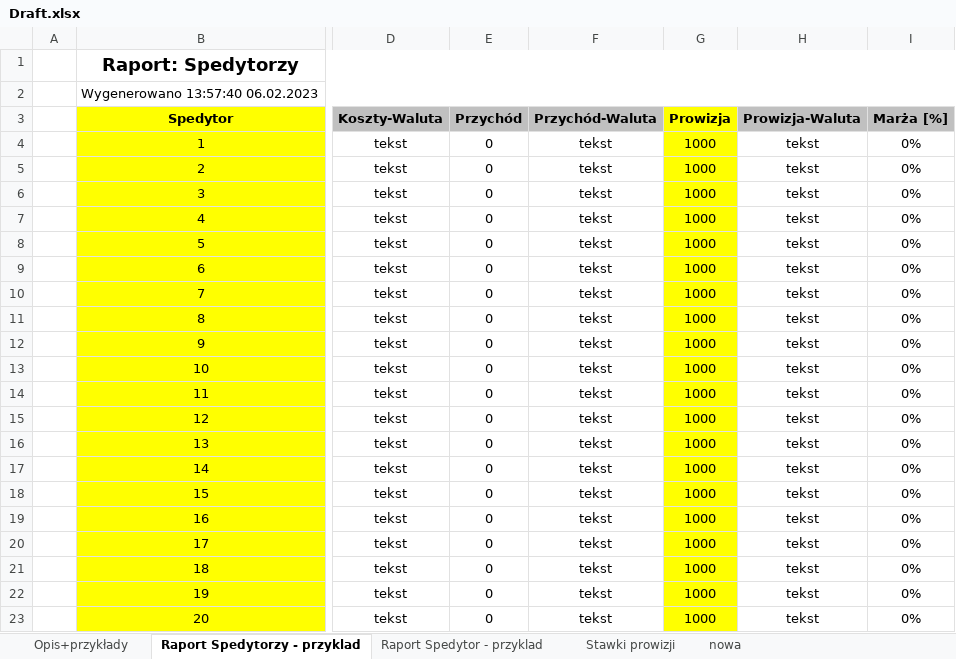
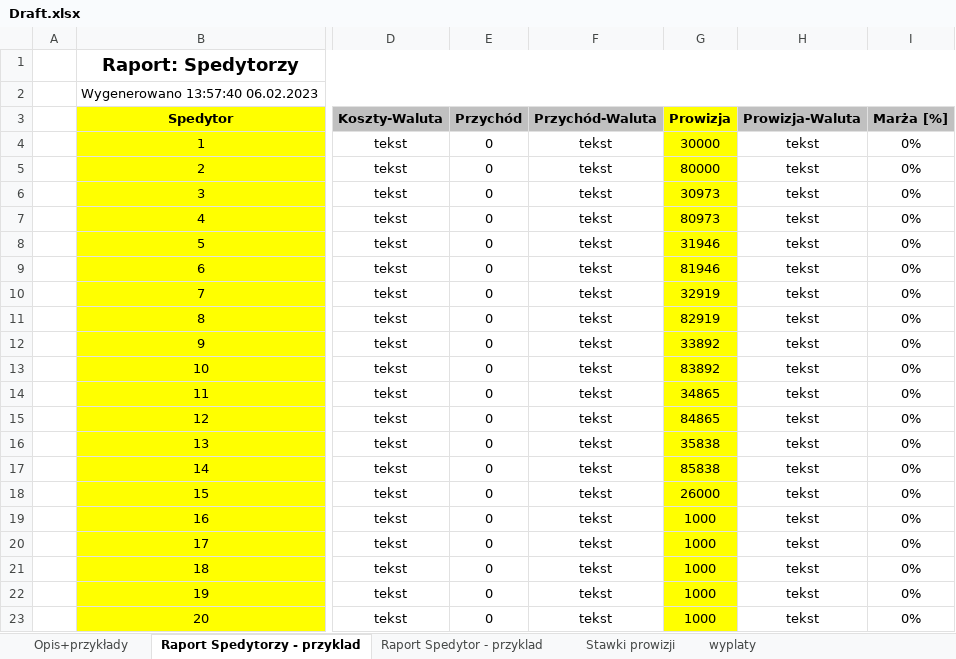
Before and after one commit to heidegerblaga/autoXLS, an Excel workbook: Draft.xlsx, sheet Raport Spedytorzy - przyklad, drawn as a sheet; only a part is shown, gaps mark what is left out; values as stored, in another font and other column widths than the file's, no borders; the diff names each change by its address in the sheet, - before the commit and + after, or states it on an @@ line.

```diff
--- a/Draft.xlsx (sheet Raport Spedytorzy - przyklad)
+++ b/Draft.xlsx (sheet Raport Spedytorzy - przyklad)
-sheet tab: nowa
+sheet tab: wyplaty
-G4 (Prowizja): 1000
+G4 (Prowizja): 30000
-G5 (Prowizja): 1000
+G5 (Prowizja): 80000
-G6 (Prowizja): 1000
+G6 (Prowizja): 30973
-G7 (Prowizja): 1000
+G7 (Prowizja): 80973
-G8 (Prowizja): 1000
+G8 (Prowizja): 31946
-G9 (Prowizja): 1000
+G9 (Prowizja): 81946
-G10 (Prowizja): 1000
+G10 (Prowizja): 32919
-G11 (Prowizja): 1000
+G11 (Prowizja): 82919
-G12 (Prowizja): 1000
+G12 (Prowizja): 33892
-G13 (Prowizja): 1000
+G13 (Prowizja): 83892
-G14 (Prowizja): 1000
+G14 (Prowizja): 34865
-G15 (Prowizja): 1000
+G15 (Prowizja): 84865
-G16 (Prowizja): 1000
+G16 (Prowizja): 35838
-G17 (Prowizja): 1000
+G17 (Prowizja): 85838
-G18 (Prowizja): 1000
+G18 (Prowizja): 26000
```
Also changed, not shown: sheet wyplaty, sheet Stawki prowizji, 2 other files.
